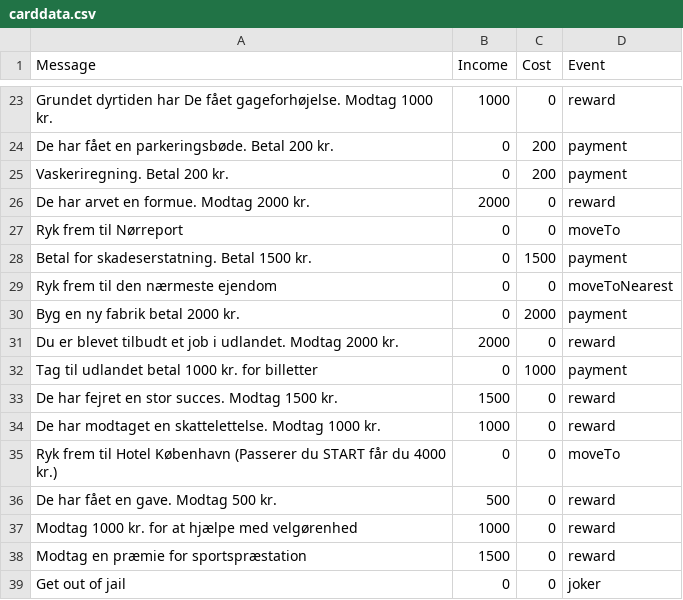
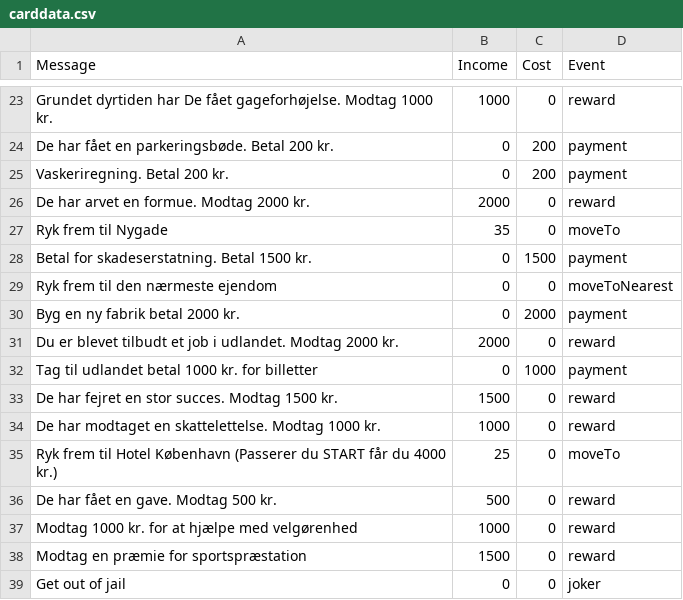
Before and after one commit to Dat1Cphbusiness/MonopolyE24, a CSV file: data/carddata.csv, drawn as a sheet; only a part is shown, gaps mark what is left out.

```diff
--- a/data/carddata.csv
+++ b/data/carddata.csv
@@ -26,3 +26,3 @@ Vaskeriregning. Betal 200 kr., 0, 200, payment
 De har arvet en formue. Modtag 2000 kr., 2000, 0, reward
-Ryk frem til Nørreport, 0, 0, moveTo
+Ryk frem til Nygade, 35, 0, moveTo
 Betal for skadeserstatning. Betal 1500 kr., 0, 1500, payment
@@ -34,3 +34,3 @@ De har fejret en stor succes. Modtag 1500 kr., 1500, 0, reward
 De har modtaget en skattelettelse. Modtag 1000 kr., 1000, 0, reward
-Ryk frem til Hotel København (Passerer du START får du 4000 kr.), 0, 0, moveTo
+Ryk frem til Hotel København (Passerer du START får du 4000 kr.), 25, 0, moveTo
 De har fået en gave. Modtag 500 kr., 500, 0, reward
```
Also changed, not shown: 1 other file.
